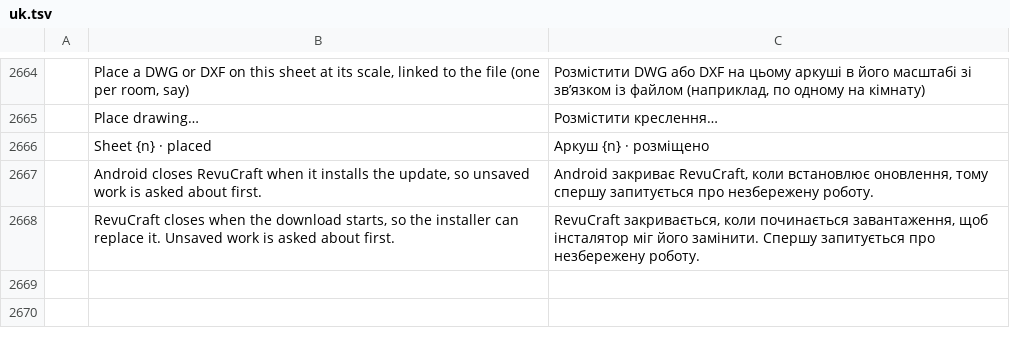
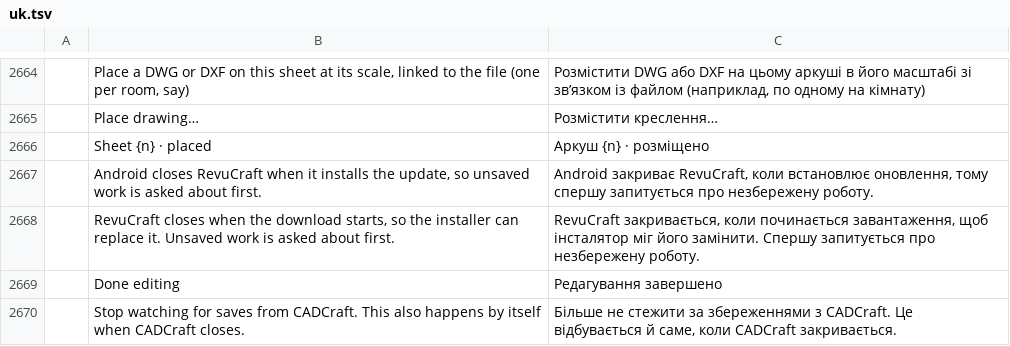
Before and after one commit to Azurehawke/pdfcraft, a TSV file: crates/ui-egui/src/i18n/uk.tsv, drawn as a sheet; only a part is shown, gaps mark what is left out; the diff names each change by its address in the sheet, - before the commit and + after, or states it on an @@ line.

```diff
--- a/crates/ui-egui/src/i18n/uk.tsv
+++ b/crates/ui-egui/src/i18n/uk.tsv
+row 2669:  | Done editing | Редагування завершено
+row 2670:  | Stop watching for saves from CADCraft. This also happens by itself when CADCraft closes. | Більше не стежити за збереженнями з CADCraft. Це відбувається й саме, коли CADCraft закривається.
```
Also changed, not shown: crates/ui-egui/src/i18n/ar.tsv, crates/ui-egui/src/i18n/bg.tsv, 9 other files.
